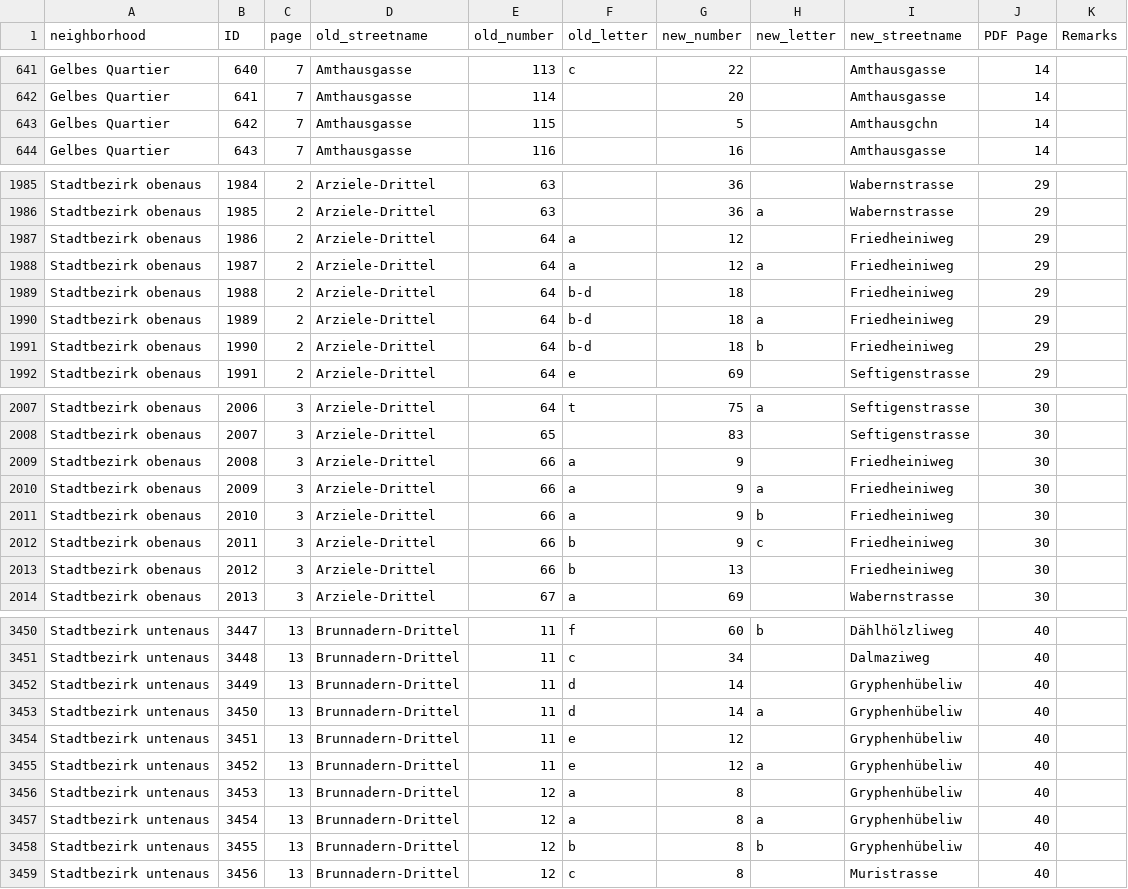
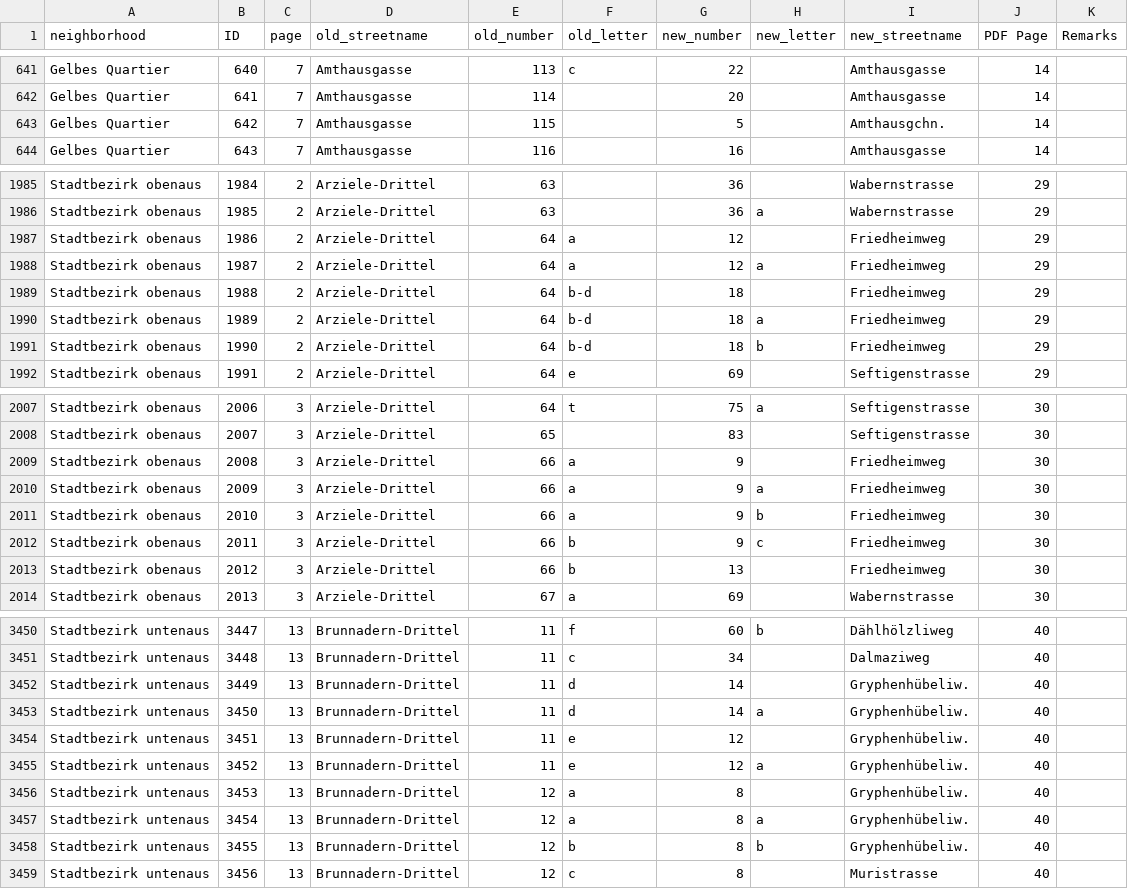
Before and after one commit to brawer/bern-addresses, a TSV file: src/cleanup/address_reform_1882/address_mapping.tsv, drawn as a sheet; only a part is shown, gaps mark what is left out; the diff covers the shown part only.

Commit message:
Fix street names in mapping table for 1882 address reform

```diff
--- a/src/cleanup/address_reform_1882/address_mapping.tsv
+++ b/src/cleanup/address_reform_1882/address_mapping.tsv
@@ -642,3 +642,3 @@ Gelbes Quartier	640	7	Amthausgasse	113	c	22		Amthausgasse	14
 Gelbes Quartier	641	7	Amthausgasse	114		20		Amthausgasse	14	
-Gelbes Quartier	642	7	Amthausgasse	115		5		Amthausgchn	14	
+Gelbes Quartier	642	7	Amthausgasse	115		5		Amthausgchn.	14	
 Gelbes Quartier	643	7	Amthausgasse	116		16		Amthausgasse	14	
@@ -1986,7 +1986,7 @@ Stadtbezirk obenaus	1984	2	Arziele-Drittel	63		36		Wabernstrasse	29
 Stadtbezirk obenaus	1985	2	Arziele-Drittel	63		36	a	Wabernstrasse	29	
-Stadtbezirk obenaus	1986	2	Arziele-Drittel	64	a	12		Friedheiniweg	29	
-Stadtbezirk obenaus	1987	2	Arziele-Drittel	64	a	12	a	Friedheiniweg	29	
-Stadtbezirk obenaus	1988	2	Arziele-Drittel	64	b-d	18		Friedheiniweg	29	
-Stadtbezirk obenaus	1989	2	Arziele-Drittel	64	b-d	18	a	Friedheiniweg	29	
-Stadtbezirk obenaus	1990	2	Arziele-Drittel	64	b-d	18	b	Friedheiniweg	29	
+Stadtbezirk obenaus	1986	2	Arziele-Drittel	64	a	12		Friedheimweg	29	
+Stadtbezirk obenaus	1987	2	Arziele-Drittel	64	a	12	a	Friedheimweg	29	
+Stadtbezirk obenaus	1988	2	Arziele-Drittel	64	b-d	18		Friedheimweg	29	
+Stadtbezirk obenaus	1989	2	Arziele-Drittel	64	b-d	18	a	Friedheimweg	29	
+Stadtbezirk obenaus	1990	2	Arziele-Drittel	64	b-d	18	b	Friedheimweg	29	
 Stadtbezirk obenaus	1991	2	Arziele-Drittel	64	e	69		Seftigenstrasse	29	
@@ -2008,7 +2008,7 @@ Stadtbezirk obenaus	2006	3	Arziele-Drittel	64	t	75	a	Seftigenstrasse	30
 Stadtbezirk obenaus	2007	3	Arziele-Drittel	65		83		Seftigenstrasse	30	
-Stadtbezirk obenaus	2008	3	Arziele-Drittel	66	a	9		Friedheiniweg	30	
-Stadtbezirk obenaus	2009	3	Arziele-Drittel	66	a	9	a	Friedheiniweg	30	
-Stadtbezirk obenaus	2010	3	Arziele-Drittel	66	a	9	b	Friedheiniweg	30	
-Stadtbezirk obenaus	2011	3	Arziele-Drittel	66	b	9	c	Friedheiniweg	30	
-Stadtbezirk obenaus	2012	3	Arziele-Drittel	66	b	13		Friedheiniweg	30	
+Stadtbezirk obenaus	2008	3	Arziele-Drittel	66	a	9		Friedheimweg	30	
+Stadtbezirk obenaus	2009	3	Arziele-Drittel	66	a	9	a	Friedheimweg	30	
+Stadtbezirk obenaus	2010	3	Arziele-Drittel	66	a	9	b	Friedheimweg	30	
+Stadtbezirk obenaus	2011	3	Arziele-Drittel	66	b	9	c	Friedheimweg	30	
+Stadtbezirk obenaus	2012	3	Arziele-Drittel	66	b	13		Friedheimweg	30	
 Stadtbezirk obenaus	2013	3	Arziele-Drittel	67	a	69		Wabernstrasse	30	
@@ -3451,9 +3451,9 @@ Stadtbezirk untenaus	3447	13	Brunnadern-Drittel	11	f	60	b	Dählhölzliweg	40
 Stadtbezirk untenaus	3448	13	Brunnadern-Drittel	11	c	34		Dalmaziweg	40	
-Stadtbezirk untenaus	3449	13	Brunnadern-Drittel	11	d	14		Gryphenhübeliw	40	
-Stadtbezirk untenaus	3450	13	Brunnadern-Drittel	11	d	14	a	Gryphenhübeliw	40	
-Stadtbezirk untenaus	3451	13	Brunnadern-Drittel	11	e	12		Gryphenhübeliw	40	
-Stadtbezirk untenaus	3452	13	Brunnadern-Drittel	11	e	12	a	Gryphenhübeliw	40	
-Stadtbezirk untenaus	3453	13	Brunnadern-Drittel	12	a	8		Gryphenhübeliw	40	
-Stadtbezirk untenaus	3454	13	Brunnadern-Drittel	12	a	8	a	Gryphenhübeliw	40	
-Stadtbezirk untenaus	3455	13	Brunnadern-Drittel	12	b	8	b	Gryphenhübeliw	40	
+Stadtbezirk untenaus	3449	13	Brunnadern-Drittel	11	d	14		Gryphenhübeliw.	40	
+Stadtbezirk untenaus	3450	13	Brunnadern-Drittel	11	d	14	a	Gryphenhübeliw.	40	
+Stadtbezirk untenaus	3451	13	Brunnadern-Drittel	11	e	12		Gryphenhübeliw.	40	
+Stadtbezirk untenaus	3452	13	Brunnadern-Drittel	11	e	12	a	Gryphenhübeliw.	40	
+Stadtbezirk untenaus	3453	13	Brunnadern-Drittel	12	a	8		Gryphenhübeliw.	40	
+Stadtbezirk untenaus	3454	13	Brunnadern-Drittel	12	a	8	a	Gryphenhübeliw.	40	
+Stadtbezirk untenaus	3455	13	Brunnadern-Drittel	12	b	8	b	Gryphenhübeliw.	40	
 Stadtbezirk untenaus	3456	13	Brunnadern-Drittel	12	c	8		Muristrasse	40	
```
Also changed, not shown: 89 edited cells elsewhere in this file.
